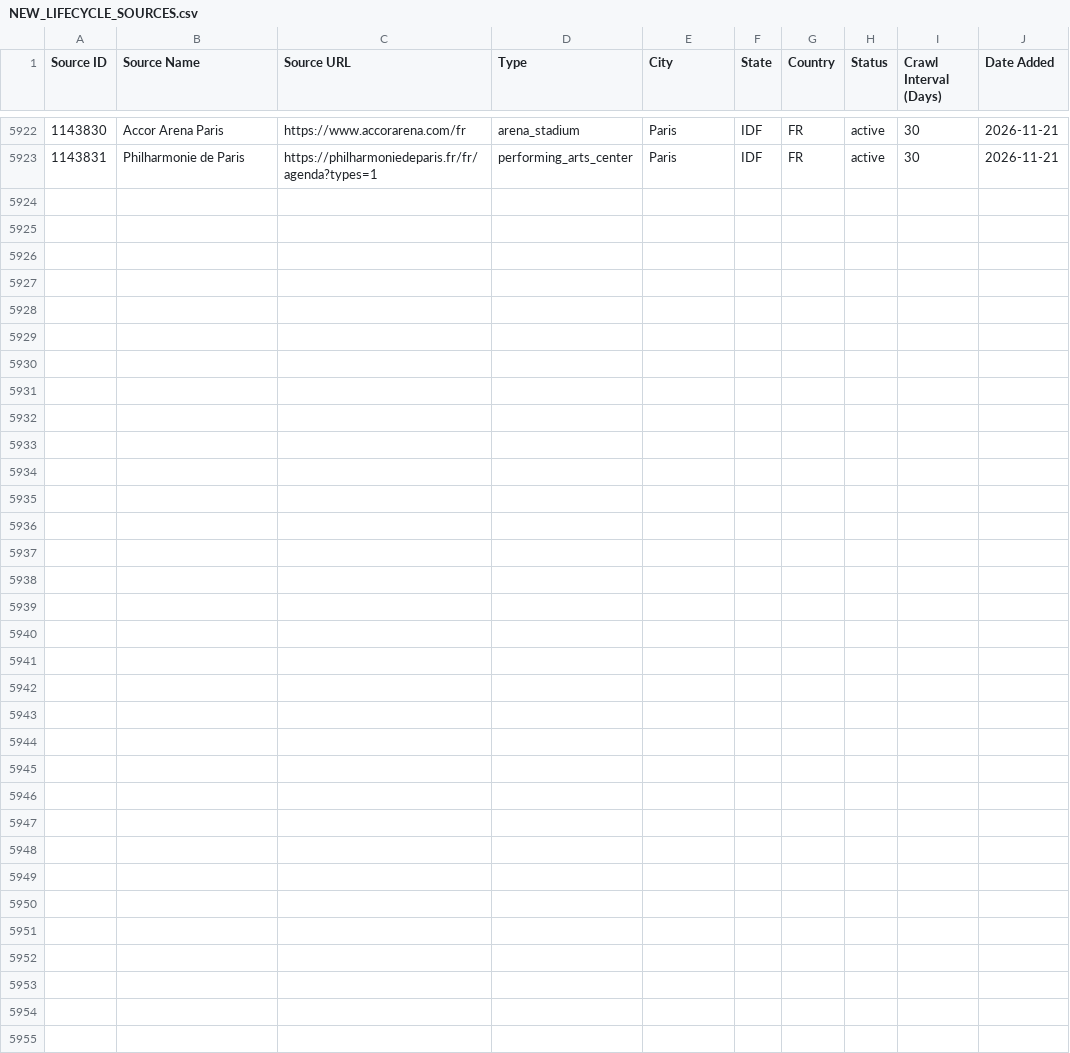
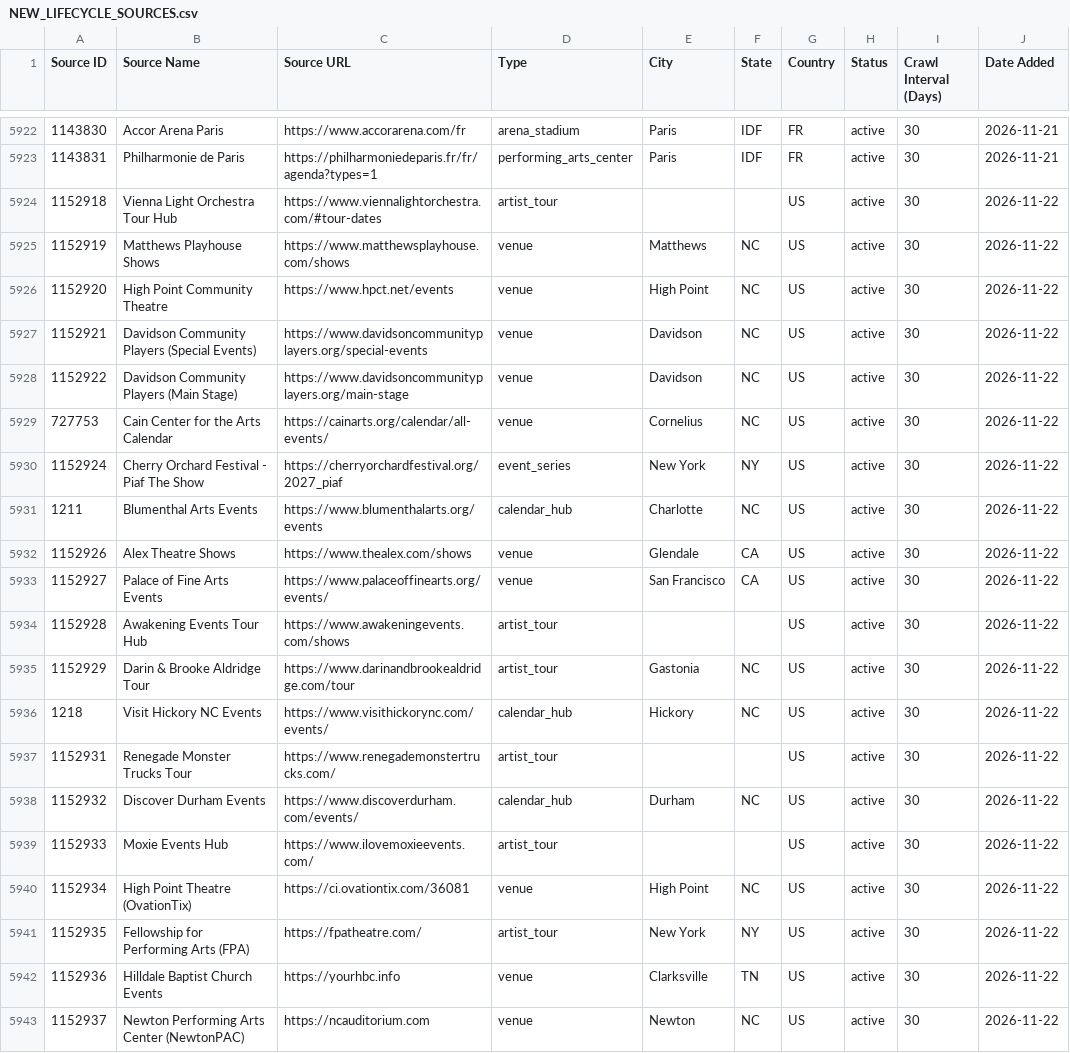
Before and after one commit to creeksidereps-oss/livetimedata, a CSV file: docs/NEW_LIFECYCLE_SOURCES.csv, drawn as a sheet; only a part is shown, gaps mark what is left out; the diff names each change by its address in the sheet, - before the commit and + after, or states it on an @@ line.

Commit message:
docs(spiders): track new regional and touring anchor sources

```diff
--- a/docs/NEW_LIFECYCLE_SOURCES.csv
+++ b/docs/NEW_LIFECYCLE_SOURCES.csv
+row 5924: 1152918 | Vienna Light Orchestra Tour Hub | https://www.viennalightorchestra.com/#tour-dates | artist_tour |  |  | US | active | 30 | 2026-11-22
+row 5925: 1152919 | Matthews Playhouse Shows | https://www.matthewsplayhouse.com/shows | venue | Matthews | NC | US | active | 30 | 2026-11-22
+row 5926: 1152920 | High Point Community Theatre | https://www.hpct.net/events | venue | High Point | NC | US | active | 30 | 2026-11-22
+row 5927: 1152921 | Davidson Community Players (Special Events) | https://www.davidsoncommunityplayers.org/special-events | venue | Davidson | NC | US | active | 30 | 2026-11-22
+row 5928: 1152922 | Davidson Community Players (Main Stage) | https://www.davidsoncommunityplayers.org/main-stage | venue | Davidson | NC | US | active | 30 | 2026-11-22
+row 5929: 727753 | Cain Center for the Arts Calendar | https://cainarts.org/calendar/all-events/ | venue | Cornelius | NC | US | active | 30 | 2026-11-22
+row 5930: 1152924 | Cherry Orchard Festival - Piaf The Show | https://cherryorchardfestival.org/2027_piaf | event_series | New York | NY | US | active | 30 | 2026-11-22
+row 5931: 1211 | Blumenthal Arts Events | https://www.blumenthalarts.org/events | calendar_hub | Charlotte | NC | US | active | 30 | 2026-11-22
+row 5932: 1152926 | Alex Theatre Shows | https://www.thealex.com/shows | venue | Glendale | CA | US | active | 30 | 2026-11-22
+row 5933: 1152927 | Palace of Fine Arts Events | https://www.palaceoffinearts.org/events/ | venue | San Francisco | CA | US | active | 30 | 2026-11-22
+row 5934: 1152928 | Awakening Events Tour Hub | https://www.awakeningevents.com/shows | artist_tour |  |  | US | active | 30 | 2026-11-22
+row 5935: 1152929 | Darin & Brooke Aldridge Tour | https://www.darinandbrookealdridge.com/tour | artist_tour | Gastonia | NC | US | active | 30 | 2026-11-22
+row 5936: 1218 | Visit Hickory NC Events | https://www.visithickorync.com/events/ | calendar_hub | Hickory | NC | US | active | 30 | 2026-11-22
+row 5937: 1152931 | Renegade Monster Trucks Tour | https://www.renegademonstertrucks.com/ | artist_tour |  |  | US | active | 30 | 2026-11-22
+row 5938: 1152932 | Discover Durham Events | https://www.discoverdurham.com/events/ | calendar_hub | Durham | NC | US | active | 30 | 2026-11-22
+row 5939: 1152933 | Moxie Events Hub | https://www.ilovemoxieevents.com/ | artist_tour |  |  | US | active | 30 | 2026-11-22
+row 5940: 1152934 | High Point Theatre (OvationTix) | https://ci.ovationtix.com/36081 | venue | High Point | NC | US | active | 30 | 2026-11-22
+row 5941: 1152935 | Fellowship for Performing Arts (FPA) | https://fpatheatre.com/ | artist_tour | New York | NY | US | active | 30 | 2026-11-22
+row 5942: 1152936 | Hilldale Baptist Church Events | https://yourhbc.info | venue | Clarksville | TN | US | active | 30 | 2026-11-22
+row 5943: 1152937 | Newton Performing Arts Center (NewtonPAC) | https://ncauditorium.com | venue | Newton | NC | US | active | 30 | 2026-11-22
```
Also changed, not shown: 1 other file.
